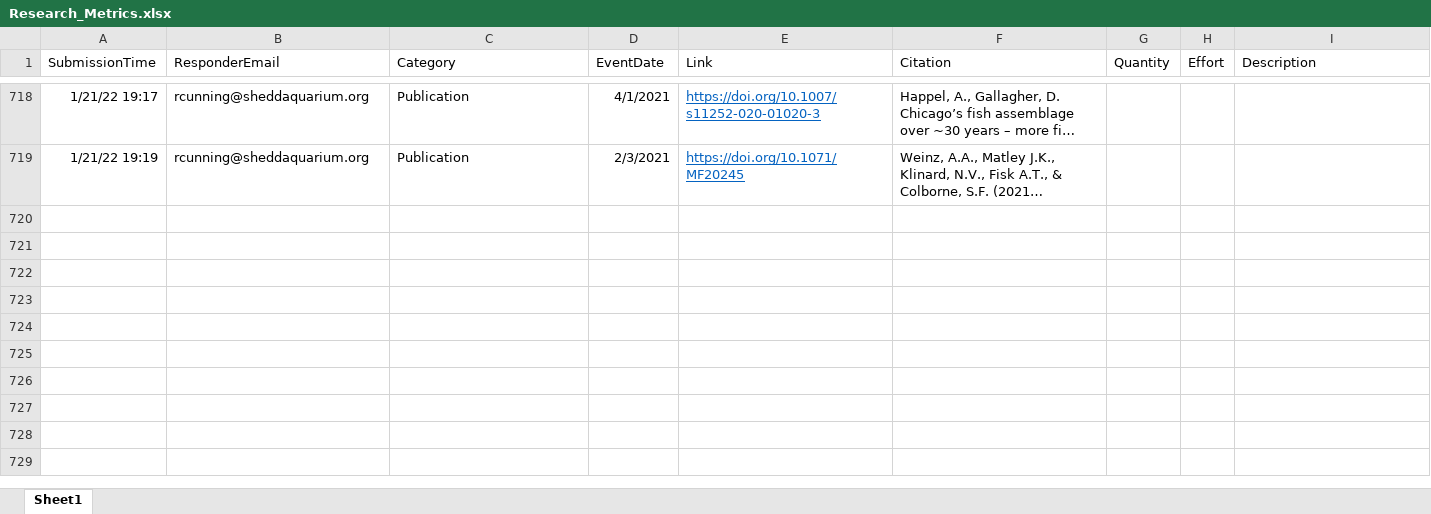
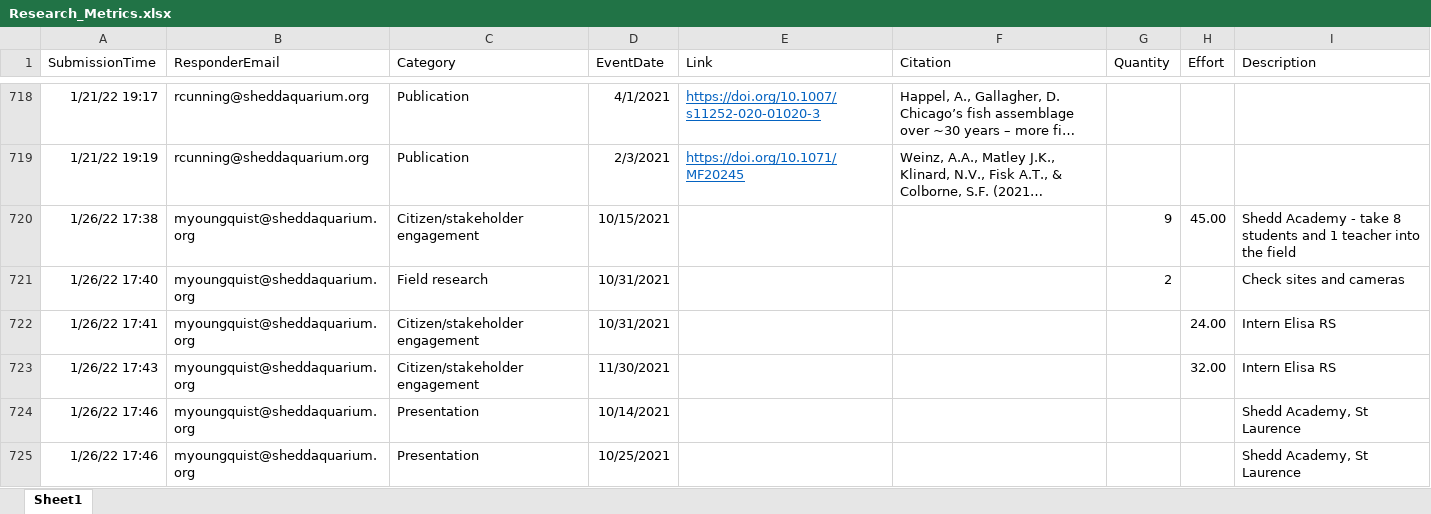
Before and after one commit to jrcunning/HC_metrics, an Excel workbook: data/Research_Metrics.xlsx, sheet Sheet1, drawn as a sheet; only a part is shown, gaps mark what is left out; long unchanged cells end in …; values as stored, in another font and other column widths than the file's, no borders; table styles not drawn; the diff covers the shown part only; the diff names each change by its address in the sheet, - before the commit and + after, or states it on an @@ line.

```diff
--- a/data/Research_Metrics.xlsx (sheet Sheet1)
+++ b/data/Research_Metrics.xlsx (sheet Sheet1)
+row 720: 1/26/22 17:38 | myoungquist@sheddaquarium.org | Citizen/stakeholder engagement | 10/15/2021 |  |  | 9 | 45.00 | Shedd Academy - take 8 students and 1 teacher into the field
+row 721: 1/26/22 17:40 | myoungquist@sheddaquarium.org | Field research | 10/31/2021 |  |  | 2 |  | Check sites and cameras
+row 722: 1/26/22 17:41 | myoungquist@sheddaquarium.org | Citizen/stakeholder engagement | 10/31/2021 |  |  |  | 24.00 | Intern Elisa RS
+row 723: 1/26/22 17:43 | myoungquist@sheddaquarium.org | Citizen/stakeholder engagement | 11/30/2021 |  |  |  | 32.00 | Intern Elisa RS
+row 724: 1/26/22 17:46 | myoungquist@sheddaquarium.org | Presentation | 10/14/2021 |  |  |  |  | Shedd Academy, St Laurence
+row 725: 1/26/22 17:46 | myoungquist@sheddaquarium.org | Presentation | 10/25/2021 |  |  |  |  | Shedd Academy, St Laurence
```
Also changed, not shown: 5 added rows and 5 moved rows elsewhere in this sheet, 3 other files.
